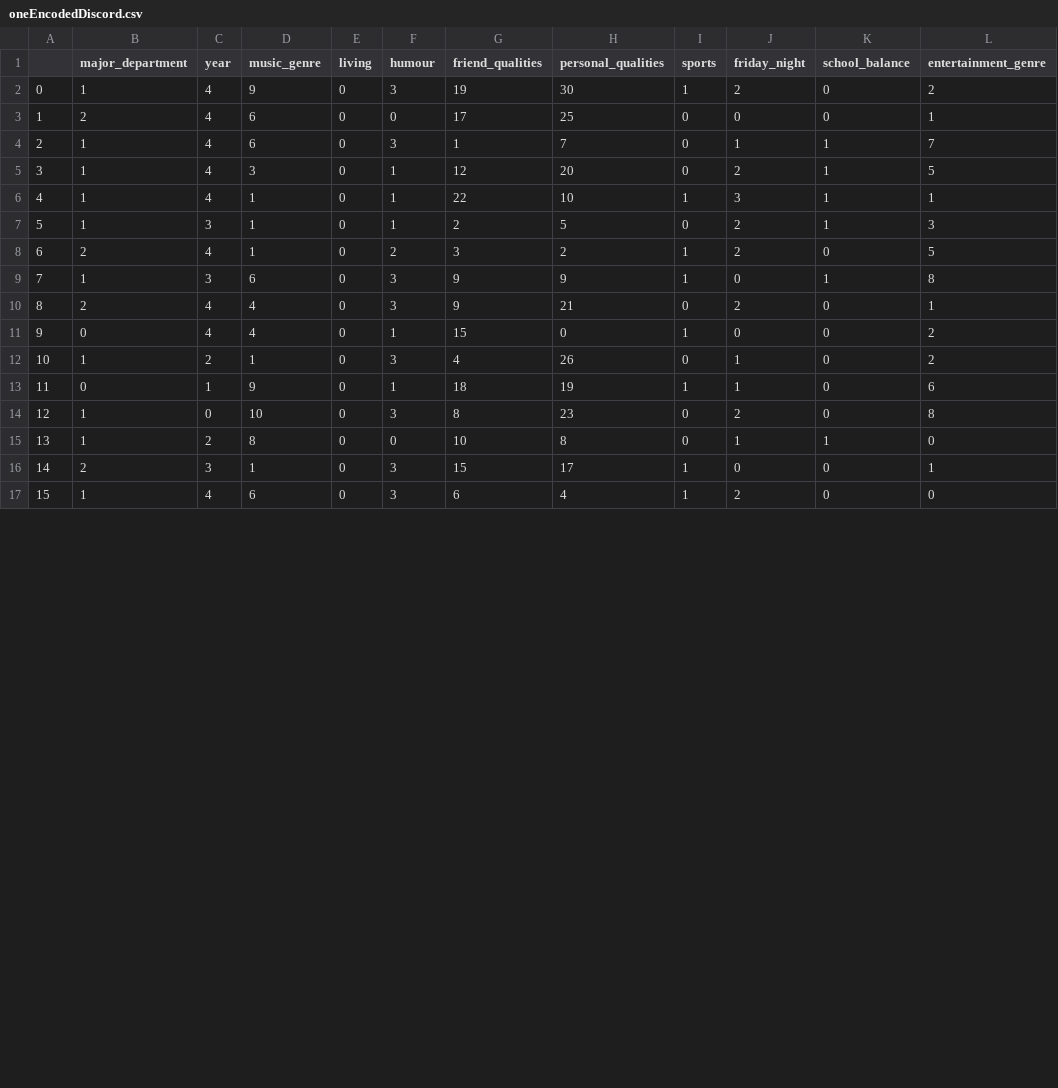
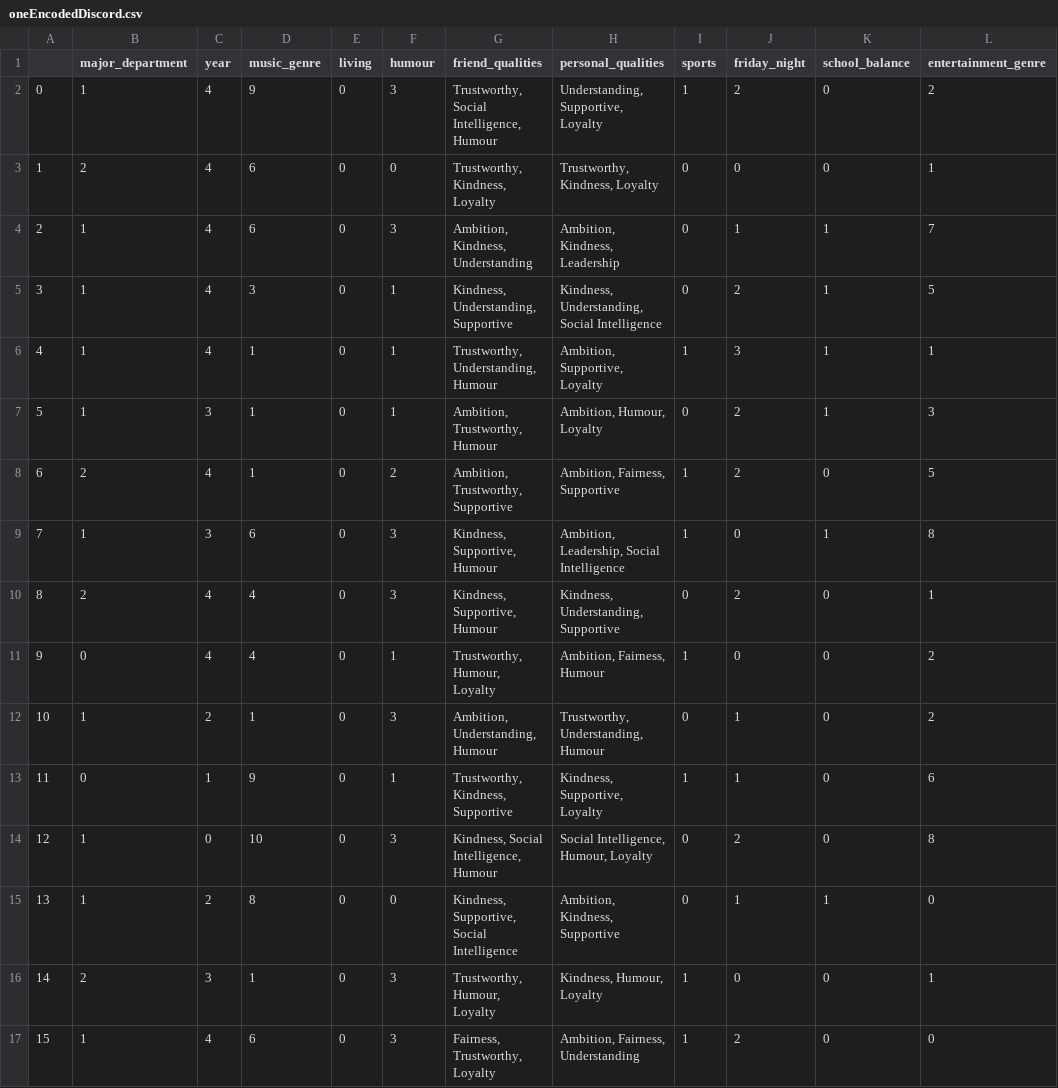
Before and after one commit to seemavora/marketAnalysis, a CSV file: data/cleanData/oneEncodedDiscord.csv, drawn as a sheet; only a part is shown; the diff covers the shown part only.

```diff
--- a/data/cleanData/oneEncodedDiscord.csv
+++ b/data/cleanData/oneEncodedDiscord.csv
@@ -1,17 +1,17 @@
 ,major_department,year,music_genre,living,humour,friend_qualities,personal_qualities,sports,friday_night,school_balance,entertainment_genre
-0,1,4,9,0,3,19,30,1,2,0,2
-1,2,4,6,0,0,17,25,0,0,0,1
-2,1,4,6,0,3,1,7,0,1,1,7
-3,1,4,3,0,1,12,20,0,2,1,5
-4,1,4,1,0,1,22,10,1,3,1,1
-5,1,3,1,0,1,2,5,0,2,1,3
-6,2,4,1,0,2,3,2,1,2,0,5
-7,1,3,6,0,3,9,9,1,0,1,8
-8,2,4,4,0,3,9,21,0,2,0,1
-9,0,4,4,0,1,15,0,1,0,0,2
-10,1,2,1,0,3,4,26,0,1,0,2
-11,0,1,9,0,1,18,19,1,1,0,6
-12,1,0,10,0,3,8,23,0,2,0,8
-13,1,2,8,0,0,10,8,0,1,1,0
-14,2,3,1,0,3,15,17,1,0,0,1
-15,1,4,6,0,3,6,4,1,2,0,0
+0,1,4,9,0,3,"Trustworthy, Social Intelligence, Humour","Understanding, Supportive, Loyalty",1,2,0,2
+1,2,4,6,0,0,"Trustworthy, Kindness, Loyalty","Trustworthy, Kindness, Loyalty",0,0,0,1
+2,1,4,6,0,3,"Ambition, Kindness, Understanding","Ambition, Kindness, Leadership",0,1,1,7
+3,1,4,3,0,1,"Kindness, Understanding, Supportive","Kindness, Understanding, Social Intelligence",0,2,1,5
+4,1,4,1,0,1,"Trustworthy, Understanding, Humour","Ambition, Supportive, Loyalty",1,3,1,1
+5,1,3,1,0,1,"Ambition, Trustworthy, Humour","Ambition, Humour, Loyalty",0,2,1,3
+6,2,4,1,0,2,"Ambition, Trustworthy, Supportive","Ambition, Fairness, Supportive",1,2,0,5
+7,1,3,6,0,3,"Kindness, Supportive, Humour","Ambition, Leadership, Social Intelligence",1,0,1,8
+8,2,4,4,0,3,"Kindness, Supportive, Humour","Kindness, Understanding, Supportive",0,2,0,1
+9,0,4,4,0,1,"Trustworthy, Humour, Loyalty","Ambition, Fairness, Humour",1,0,0,2
+10,1,2,1,0,3,"Ambition, Understanding, Humour","Trustworthy, Understanding, Humour",0,1,0,2
+11,0,1,9,0,1,"Trustworthy, Kindness, Supportive","Kindness, Supportive, Loyalty",1,1,0,6
+12,1,0,10,0,3,"Kindness, Social Intelligence, Humour","Social Intelligence, Humour, Loyalty",0,2,0,8
+13,1,2,8,0,0,"Kindness, Supportive, Social Intelligence","Ambition, Kindness, Supportive",0,1,1,0
+14,2,3,1,0,3,"Trustworthy, Humour, Loyalty","Kindness, Humour, Loyalty",1,0,0,1
+15,1,4,6,0,3,"Fairness, Trustworthy, Loyalty","Ambition, Fairness, Understanding",1,2,0,0
```
Also changed, not shown: 44 edited cells elsewhere in this file, 4 other files.
